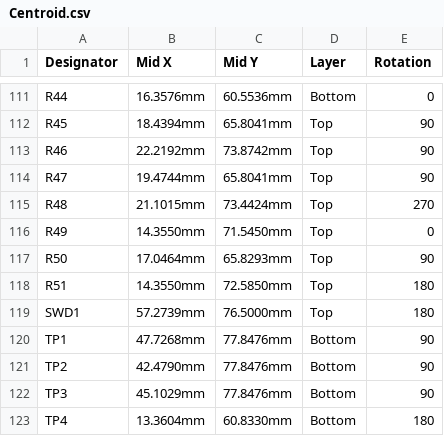
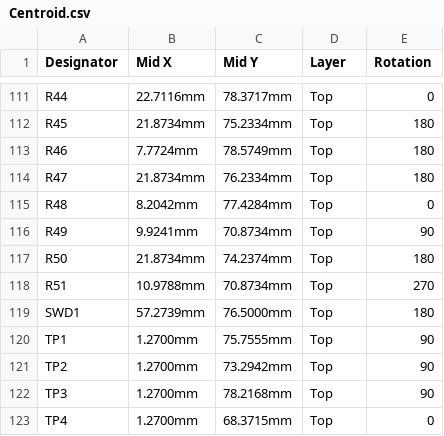
Before and after one commit to eSpark-Consulting-Group/issamsmaali-powerbackupcircuit, a CSV file: Design-Files/PowerBackup-v2.1.1/Delievrables/Pick_N_Place/Centroid.csv, drawn as a sheet; only a part is shown, gaps mark what is left out; the diff covers the shown part only; the diff names each change by its address in the sheet, - before the commit and + after, or states it on an @@ line.

```diff
--- a/Design-Files/PowerBackup-v2.1.1/Delievrables/Pick_N_Place/Centroid.csv
+++ b/Design-Files/PowerBackup-v2.1.1/Delievrables/Pick_N_Place/Centroid.csv
-B111 (Mid X): 16.3576mm
+B111 (Mid X): 22.7116mm
-C111 (Mid Y): 60.5536mm
+C111 (Mid Y): 78.3717mm
-D111 (Layer): Bottom
+D111 (Layer): Top
-B112 (Mid X): 18.4394mm
+B112 (Mid X): 21.8734mm
-C112 (Mid Y): 65.8041mm
+C112 (Mid Y): 75.2334mm
-E112:E114 (Rotation): 90
+E112:E114 (Rotation): 180
-B113 (Mid X): 22.2192mm
+B113 (Mid X): 7.7724mm
-C113 (Mid Y): 73.8742mm
+C113 (Mid Y): 78.5749mm
-B114 (Mid X): 19.4744mm
+B114 (Mid X): 21.8734mm
-C114 (Mid Y): 65.8041mm
+C114 (Mid Y): 76.2334mm
-B115 (Mid X): 21.1015mm
+B115 (Mid X): 8.2042mm
-C115 (Mid Y): 73.4424mm
+C115 (Mid Y): 77.4284mm
-E115 (Rotation): 270
+E115 (Rotation): 0
-B116 (Mid X): 14.3550mm
+B116 (Mid X): 9.9241mm
-C116 (Mid Y): 71.5450mm
+C116 (Mid Y): 70.8734mm
-E116 (Rotation): 0
+E116 (Rotation): 90
-B117 (Mid X): 17.0464mm
+B117 (Mid X): 21.8734mm
-C117 (Mid Y): 65.8293mm
+C117 (Mid Y): 74.2374mm
-E117 (Rotation): 90
+E117 (Rotation): 180
-B118 (Mid X): 14.3550mm
+B118 (Mid X): 10.9788mm
-C118 (Mid Y): 72.5850mm
+C118 (Mid Y): 70.8734mm
-E118 (Rotation): 180
+E118 (Rotation): 270
-B120 (Mid X): 47.7268mm
+B120 (Mid X): 1.2700mm
-C120 (Mid Y): 77.8476mm
+C120 (Mid Y): 75.7555mm
-D120:D123 (Layer): Bottom
+D120:D123 (Layer): Top
-B121 (Mid X): 42.4790mm
+B121 (Mid X): 1.2700mm
-C121 (Mid Y): 77.8476mm
+C121 (Mid Y): 73.2942mm
-B122 (Mid X): 45.1029mm
+B122 (Mid X): 1.2700mm
-C122 (Mid Y): 77.8476mm
+C122 (Mid Y): 78.2168mm
-B123 (Mid X): 13.3604mm
+B123 (Mid X): 1.2700mm
-C123 (Mid Y): 60.8330mm
+C123 (Mid Y): 68.3715mm
-E123 (Rotation): 180
+E123 (Rotation): 0
```
Also changed, not shown: 104 edited cells elsewhere in this file, Design-Files/PowerBackup-v2.1.1/Delievrables/Pick_N_Place/Pick Place for Board3ph.csv, 50 other files.
